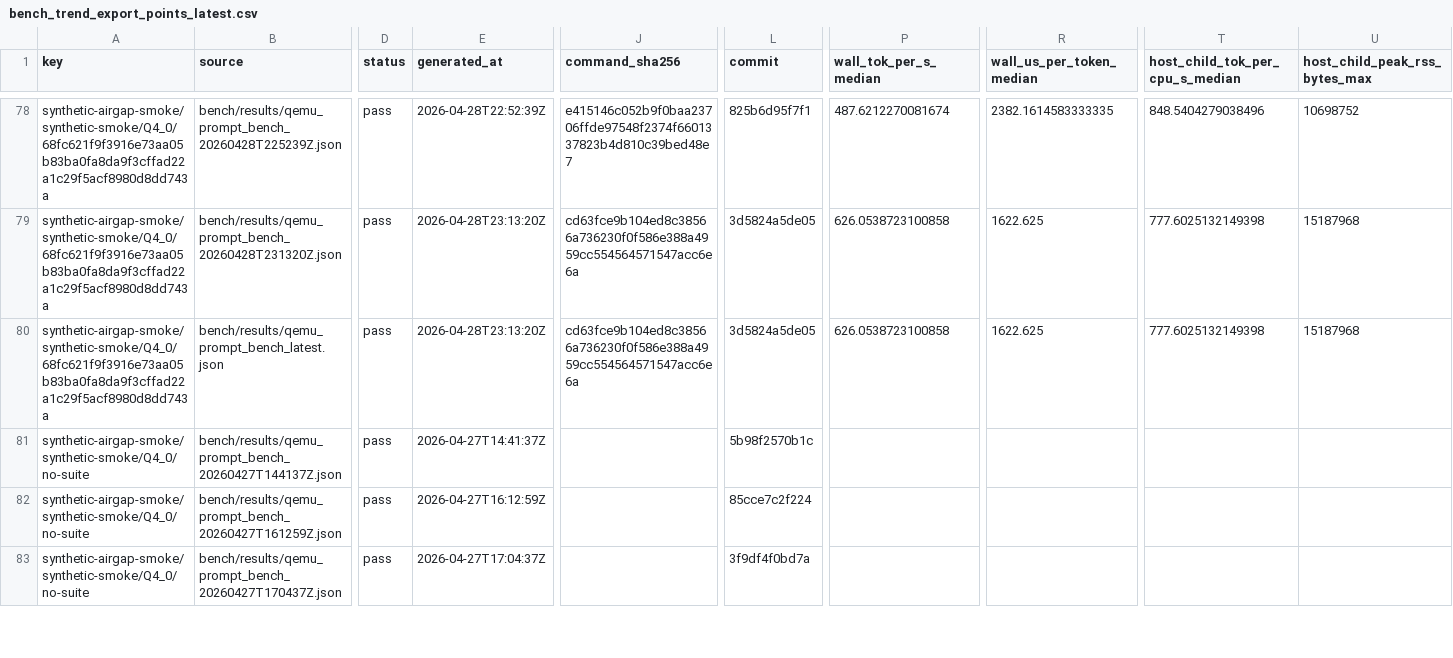
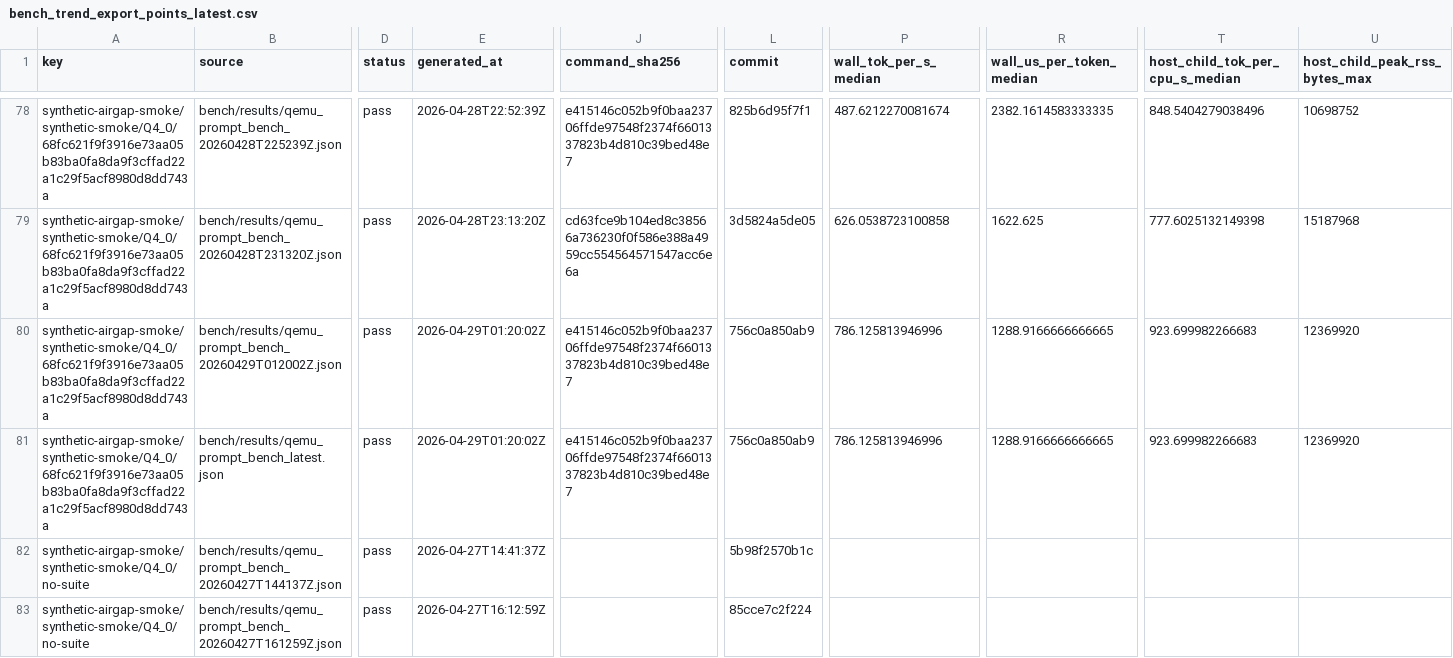
Before and after one commit to daniel-mf-92/holyc-inference, a CSV file: bench/dashboards/bench_trend_export_points_latest.csv, drawn as a sheet; only a part is shown, gaps mark what is left out; the shorter side is filled out with more unchanged rows; addresses are those after the commit; rows hold the shown columns only; the diff names each change by its address in the sheet, - before the commit and + after, or states it on an @@ line.

```diff
--- a/bench/dashboards/bench_trend_export_points_latest.csv
+++ b/bench/dashboards/bench_trend_export_points_latest.csv
+row 80: synthetic-airgap-smoke/synthetic-smoke/Q4_0/68fc621f9f3916e73aa05b83ba0fa8da9f3cffad22a1c29f5acf8980d8dd743a | bench/results/qemu_prompt_bench_20260429T012002Z.json | pass | 2026-04-29T01:20:02Z | e415146c052b9f0baa23706ffde97548f2374f6601337823b4d810c39bed48e7 | 756c0a850ab9 | 786.125813946996 | 1288.9166666666665 | 923.699982266683 | 12369920
-E81 (generated_at): 2026-04-28T23:13:20Z
+E81 (generated_at): 2026-04-29T01:20:02Z
-J81 (command_sha256): cd63fce9b104ed8c38566a736230f0f586e388a4959cc554564571547acc6e6a
+J81 (command_sha256): e415146c052b9f0baa23706ffde97548f2374f6601337823b4d810c39bed48e7
-L81 (commit): 3d5824a5de05
+L81 (commit): 756c0a850ab9
-P81 (wall_tok_per_s_median): 626.0538723100858
+P81 (wall_tok_per_s_median): 786.125813946996
-R81 (wall_us_per_token_median): 1622.625
+R81 (wall_us_per_token_median): 1288.9166666666665
-T81 (host_child_tok_per_cpu_s_median): 777.6025132149398
+T81 (host_child_tok_per_cpu_s_median): 923.699982266683
-U81 (host_child_peak_rss_bytes_max): 15187968
+U81 (host_child_peak_rss_bytes_max): 12369920
```
Also changed, not shown: bench/dashboards/bench_trend_export_latest.csv, 6 other files.
